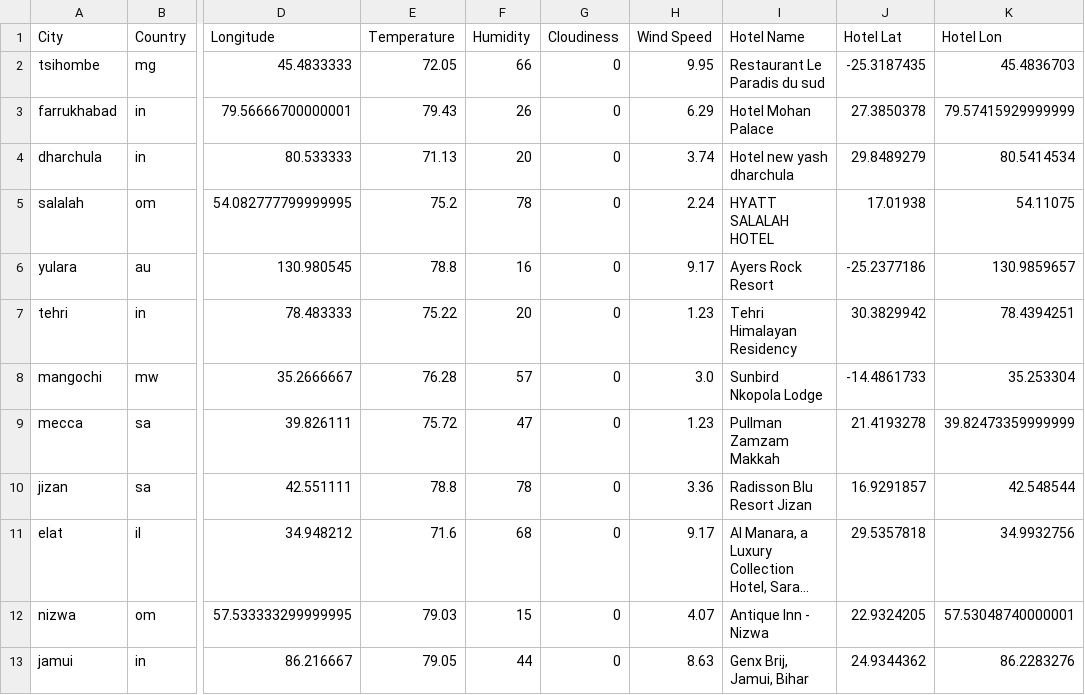
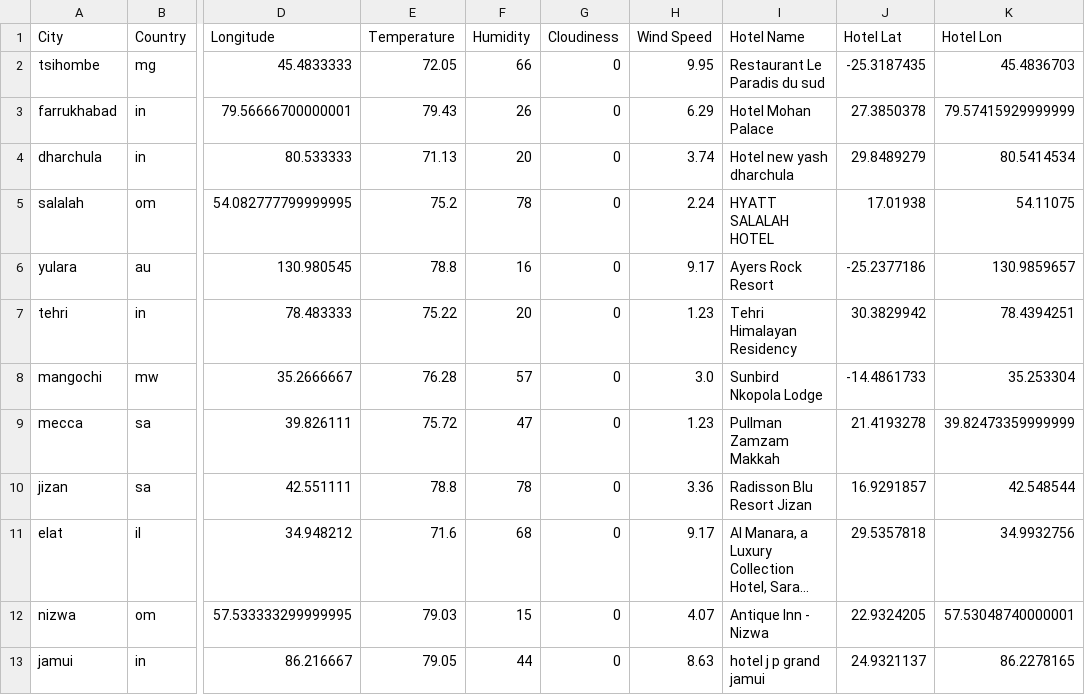
Before and after one commit to travisb98/Weather_API, a CSV file: Vacation/Export Folder/hotel_data.csv, drawn as a sheet; only a part is shown, gaps mark what is left out; long unchanged cells end in …; the diff names each change by its address in the sheet, - before the commit and + after, or states it on an @@ line.

```diff
--- a/Vacation/Export Folder/hotel_data.csv
+++ b/Vacation/Export Folder/hotel_data.csv
-I13 (Hotel Name): Genx Brij, Jamui, Bihar
+I13 (Hotel Name): hotel j p grand jamui
-J13 (Hotel Lat): 24.9344362
+J13 (Hotel Lat): 24.9321137
-K13 (Hotel Lon): 86.2283276
+K13 (Hotel Lon): 86.2278165
```
Also changed, not shown: Weather/Export Folder/city_data.csv, 14 other files.
